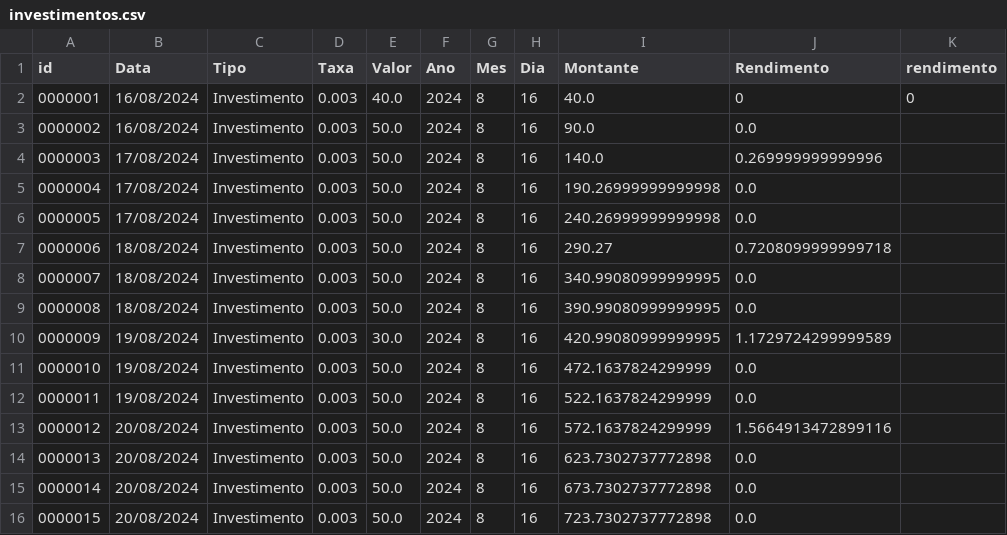
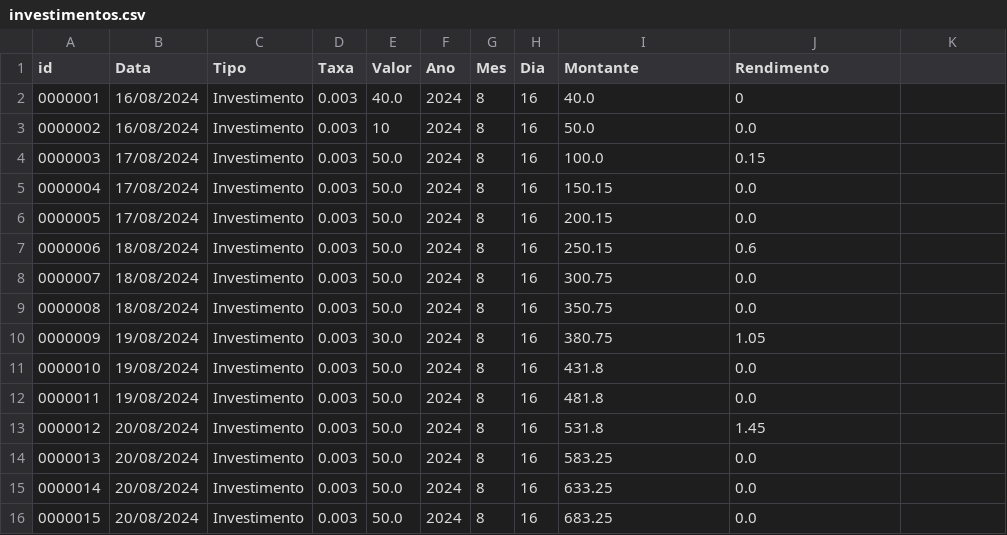
Before and after one commit to zibia-cunha/01_projetoFinal_coders, a CSV file: database/investimentos.csv, drawn as a sheet.

```diff
--- a/database/investimentos.csv
+++ b/database/investimentos.csv
@@ -1,16 +1,16 @@
-id,Data,Tipo,Taxa,Valor,Ano,Mes,Dia,Montante,Rendimento,rendimento
-0000001,16/08/2024,Investimento,0.003,40.0,2024,8,16,40.0,0,0
-0000002,16/08/2024,Investimento,0.003,50.0,2024,8,16,90.0,0.0,
-0000003,17/08/2024,Investimento,0.003,50.0,2024,8,16,140.0,0.269999999999996,
-0000004,17/08/2024,Investimento,0.003,50.0,2024,8,16,190.26999999999998,0.0,
-0000005,17/08/2024,Investimento,0.003,50.0,2024,8,16,240.26999999999998,0.0,
-0000006,18/08/2024,Investimento,0.003,50.0,2024,8,16,290.27,0.7208099999999718,
-0000007,18/08/2024,Investimento,0.003,50.0,2024,8,16,340.99080999999995,0.0,
-0000008,18/08/2024,Investimento,0.003,50.0,2024,8,16,390.99080999999995,0.0,
-0000009,19/08/2024,Investimento,0.003,30.0,2024,8,16,420.99080999999995,1.1729724299999589,
-0000010,19/08/2024,Investimento,0.003,50.0,2024,8,16,472.1637824299999,0.0,
-0000011,19/08/2024,Investimento,0.003,50.0,2024,8,16,522.1637824299999,0.0,
-0000012,20/08/2024,Investimento,0.003,50.0,2024,8,16,572.1637824299999,1.5664913472899116,
-0000013,20/08/2024,Investimento,0.003,50.0,2024,8,16,623.7302737772898,0.0,
-0000014,20/08/2024,Investimento,0.003,50.0,2024,8,16,673.7302737772898,0.0,
-0000015,20/08/2024,Investimento,0.003,50.0,2024,8,16,723.7302737772898,0.0,
+id,Data,Tipo,Taxa,Valor,Ano,Mes,Dia,Montante,Rendimento
+0000001,16/08/2024,Investimento,0.003,40.0,2024,8,16,40.0,0
+0000002,16/08/2024,Investimento,0.003,10,2024,8,16,50.0,0.0,
+0000003,17/08/2024,Investimento,0.003,50.0,2024,8,16,100.0,0.15,
+0000004,17/08/2024,Investimento,0.003,50.0,2024,8,16,150.15,0.0,
+0000005,17/08/2024,Investimento,0.003,50.0,2024,8,16,200.15,0.0,
+0000006,18/08/2024,Investimento,0.003,50.0,2024,8,16,250.15,0.6,
+0000007,18/08/2024,Investimento,0.003,50.0,2024,8,16,300.75,0.0,
+0000008,18/08/2024,Investimento,0.003,50.0,2024,8,16,350.75,0.0,
+0000009,19/08/2024,Investimento,0.003,30.0,2024,8,16,380.75,1.05,
+0000010,19/08/2024,Investimento,0.003,50.0,2024,8,16,431.8,0.0,
+0000011,19/08/2024,Investimento,0.003,50.0,2024,8,16,481.8,0.0,
+0000012,20/08/2024,Investimento,0.003,50.0,2024,8,16,531.8,1.45,
+0000013,20/08/2024,Investimento,0.003,50.0,2024,8,16,583.25,0.0,
+0000014,20/08/2024,Investimento,0.003,50.0,2024,8,16,633.25,0.0,
+0000015,20/08/2024,Investimento,0.003,50.0,2024,8,16,683.25,0.0,
```
Also changed, not shown: database/movimentacoes.csv, 1 other file.
